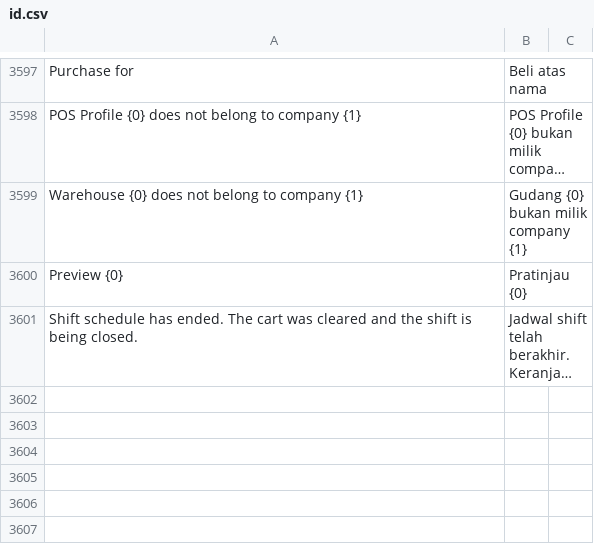
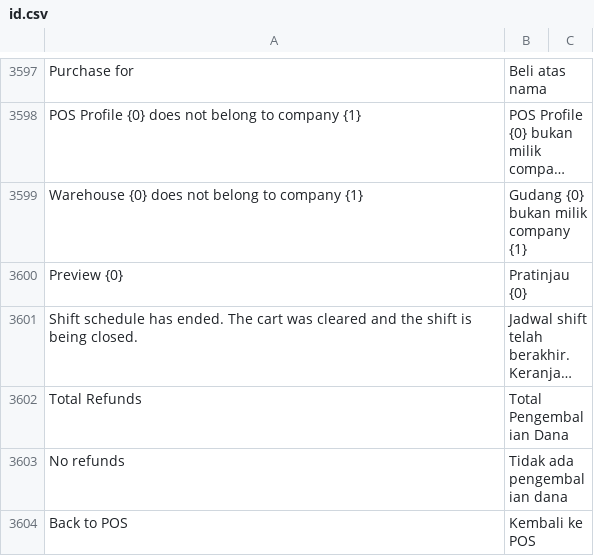
Before and after one commit to Muhayustrid/POSNext, a CSV file: pos_next/translations/id.csv, drawn as a sheet; only a part is shown, gaps mark what is left out; long unchanged cells end in …; the diff names each change by its address in the sheet, - before the commit and + after, or states it on an @@ line.

```diff
--- a/pos_next/translations/id.csv
+++ b/pos_next/translations/id.csv
+row 3602: Total Refunds | Total Pengembalian Dana
+row 3603: No refunds | Tidak ada pengembalian dana
+row 3604: Back to POS | Kembali ke POS
```
Also changed, not shown: 2 other files.
